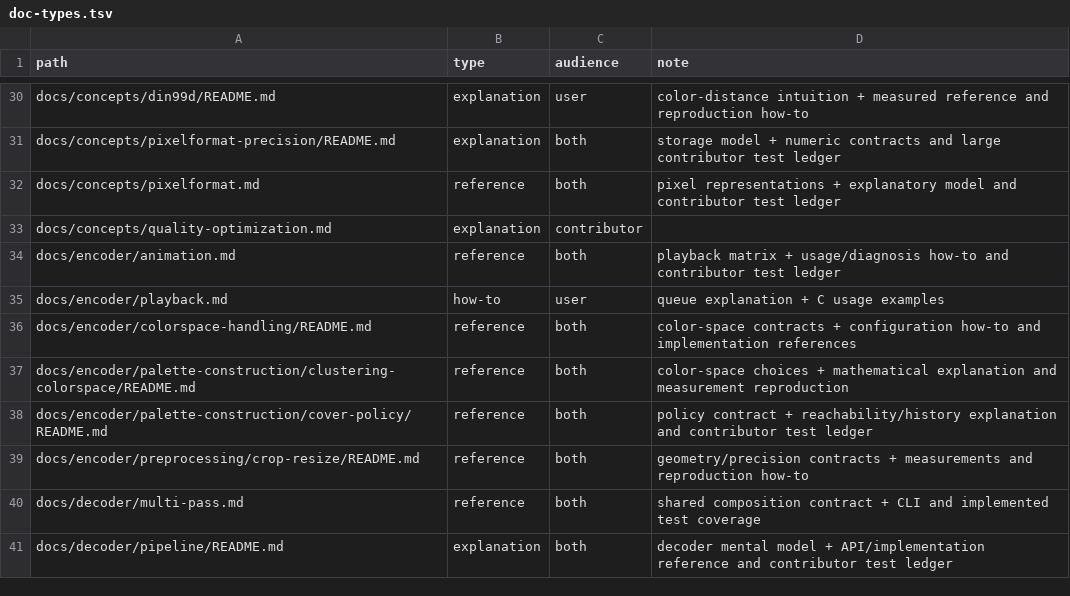
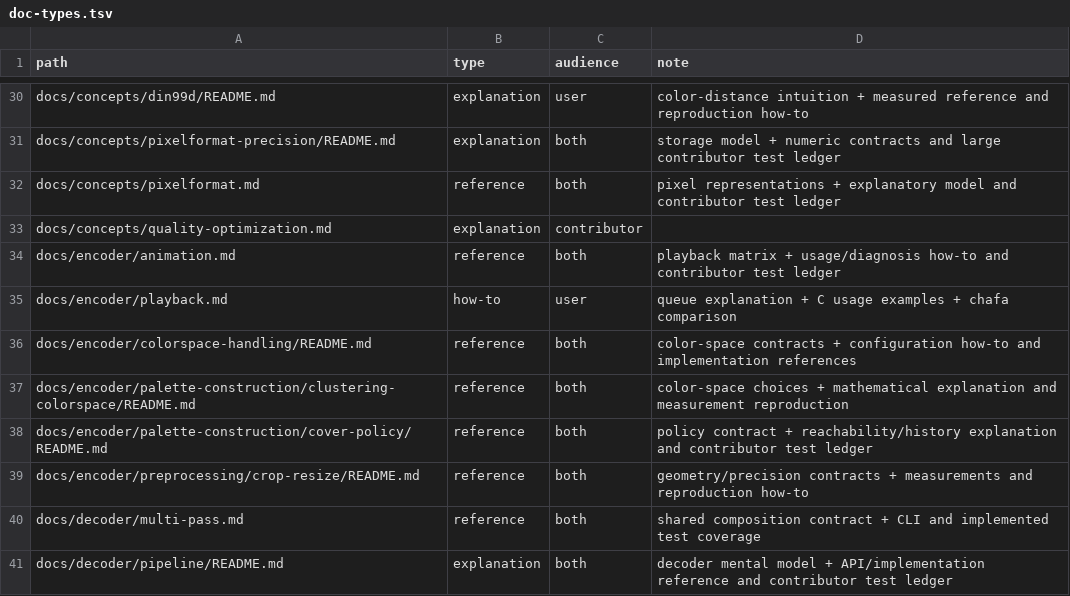
Before and after one commit to saitoha/libsixel, a TSV file: tools/docs/doc-types.tsv, drawn as a sheet; only a part is shown, gaps mark what is left out.

Commit message:
docs: compare playback with chafa frame processing

```diff
--- a/tools/docs/doc-types.tsv
+++ b/tools/docs/doc-types.tsv
@@ -34,3 +34,3 @@ docs/concepts/quality-optimization.md	explanation	contributor
 docs/encoder/animation.md	reference	both	playback matrix + usage/diagnosis how-to and contributor test ledger
-docs/encoder/playback.md	how-to	user	queue explanation + C usage examples
+docs/encoder/playback.md	how-to	user	queue explanation + C usage examples + chafa comparison
 docs/encoder/colorspace-handling/README.md	reference	both	color-space contracts + configuration how-to and implementation references
```
Also changed, not shown: 1 other file.
